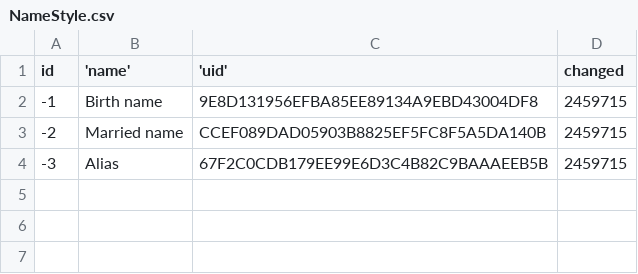
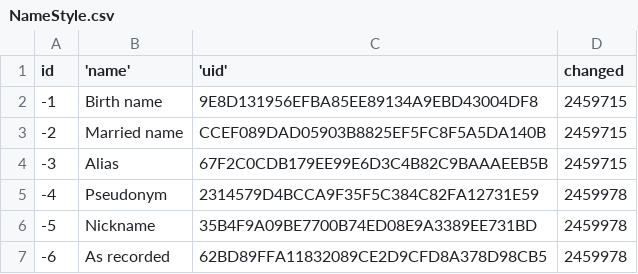
Before and after one commit to nickmat/TheFamilyPack, a CSV file: common/data/core/NameStyle.csv, drawn as a sheet.

Commit message:
rec Library, update database to version TFPD-v0.0.10.47
Add core data entries to NameStyle table..

```diff
--- a/common/data/core/NameStyle.csv
+++ b/common/data/core/NameStyle.csv
@@ -4 +4,4 @@ id, 'name', 'uid', changed
 -3,"Alias","67F2C0CDB179EE99E6D3C4B82C9BAAAEEB5B",2459715
+-4,"Pseudonym","2314579D4BCCA9F35F5C384C82FA12731E59",2459978
+-5,"Nickname","35B4F9A09BE7700B74ED08E9A3389EE731BD",2459978
+-6,"As recorded","62BD89FFA11832089CE2D9CFD8A378D98CB5",2459978
```
Also changed, not shown: 4 other files.
